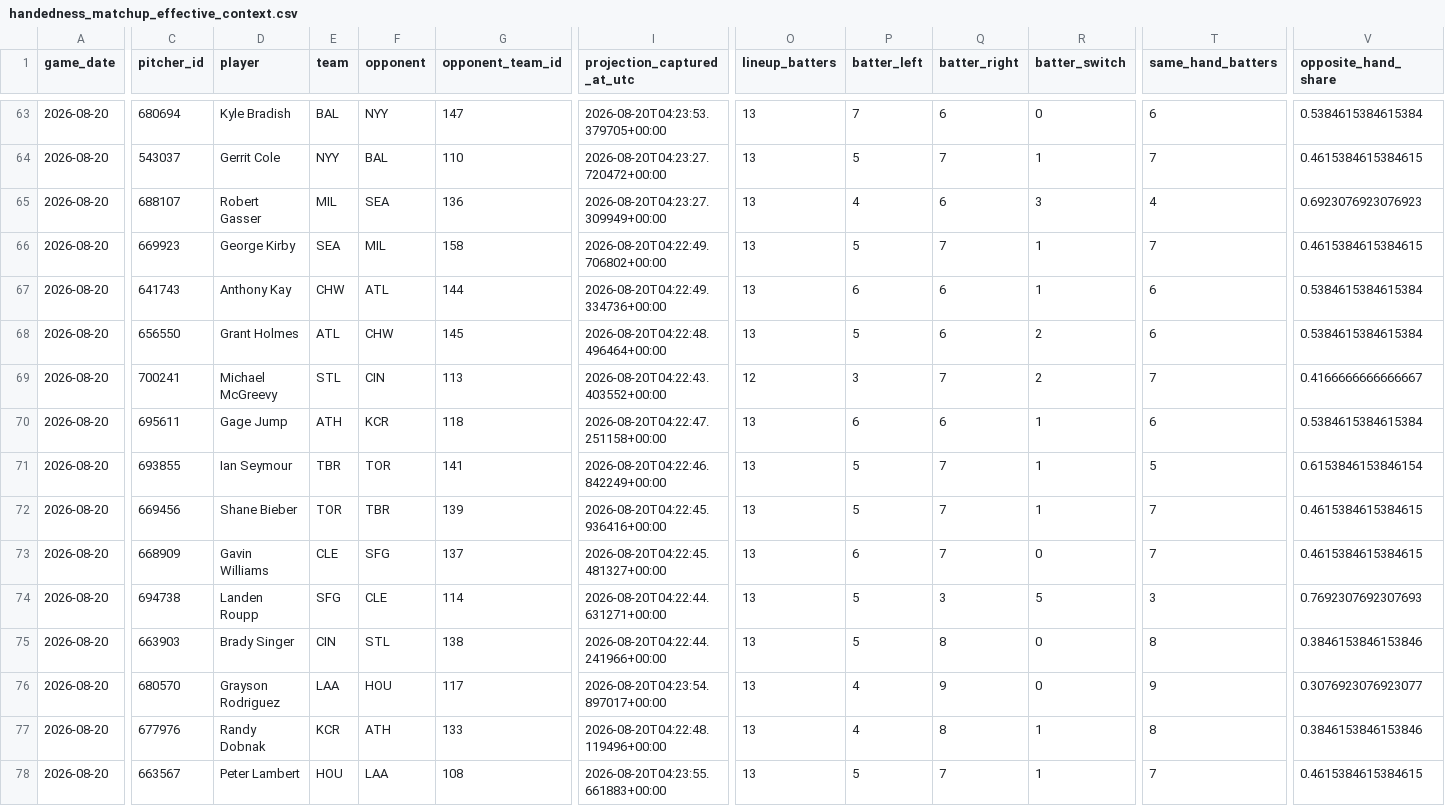
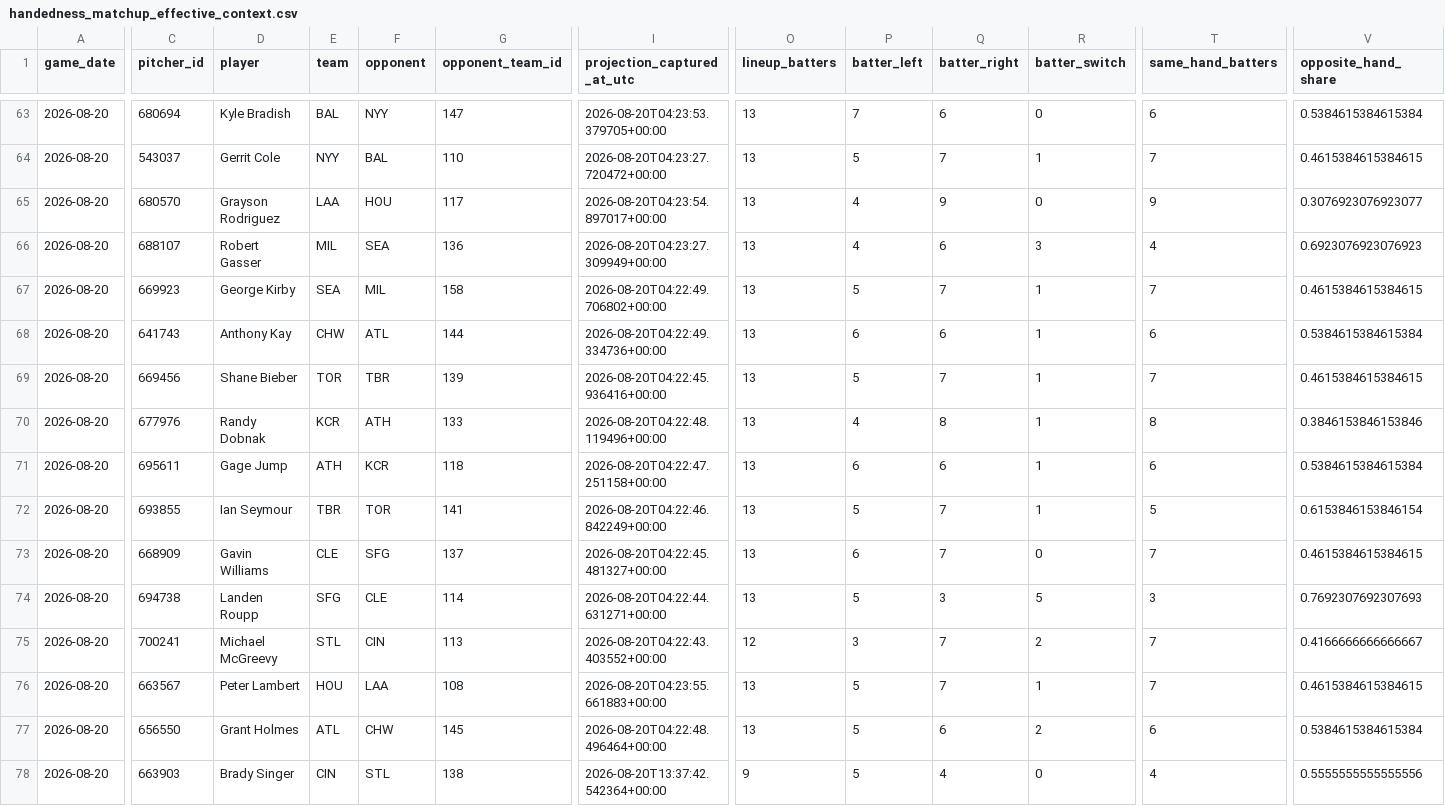
Before and after one commit to KingTud88/MLB-Prop-App, a CSV file: data/handedness_matchup_effective_context.csv, drawn as a sheet; only a part is shown, gaps mark what is left out; removed rows and columns are numbered as before the commit, all else as after; rows hold the shown columns only; the diff covers the shown part only; the diff names each change by its address in the sheet, - before the commit and + after, or states it on an @@ line.

```diff
--- a/data/handedness_matchup_effective_context.csv
+++ b/data/handedness_matchup_effective_context.csv
@@ row 76 moved to row 65: 2026-08-20 @@
-row 69: 2026-08-20 | 700241 | Michael McGreevy | STL | CIN | 113 | 2026-08-20T04:22:43.403552+00:00 | 12 | 3 | 7 | 2 | 7 | 0.4166666666666667
@@ row 72 moved to row 69: 2026-08-20 @@
@@ row 77 moved to row 70: 2026-08-20 @@
-C75 (pitcher_id): 663903
+C75 (pitcher_id): 700241
-D75 (player): Brady Singer
+D75 (player): Michael McGreevy
-E75 (team): CIN
+E75 (team): STL
-F75 (opponent): STL
+F75 (opponent): CIN
-G75 (opponent_team_id): 138
+G75 (opponent_team_id): 113
-I75 (projection_captured_at_utc): 2026-08-20T04:22:44.241966+00:00
+I75 (projection_captured_at_utc): 2026-08-20T04:22:43.403552+00:00
-O75 (lineup_batters): 13
+O75 (lineup_batters): 12
-P75 (batter_left): 5
+P75 (batter_left): 3
-Q75 (batter_right): 8
+Q75 (batter_right): 7
-R75 (batter_switch): 0
+R75 (batter_switch): 2
-T75 (same_hand_batters): 8
+T75 (same_hand_batters): 7
-V75 (opposite_hand_share): 0.3846153846153846
+V75 (opposite_hand_share): 0.4166666666666667
@@ row 68 moved to row 77: 2026-08-20 @@
+row 78: 2026-08-20 | 663903 | Brady Singer | CIN | STL | 138 | 2026-08-20T13:37:42.542364+00:00 | 9 | 5 | 4 | 0 | 4 | 0.5555555555555556
```
Also changed, not shown: 12 moved rows and 3 edited cells elsewhere in this file, data/batter_pitch_whiff_context_log.csv, data/catcher_prior_maturity.csv, 10 other files.
